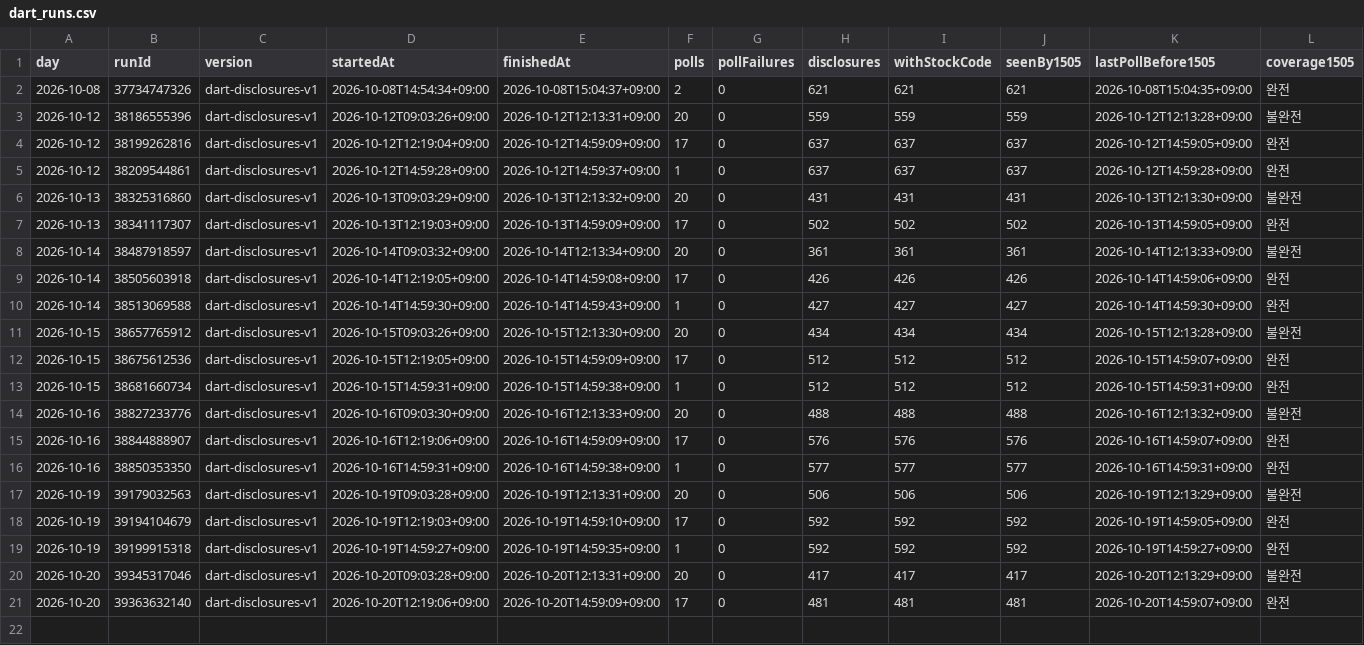
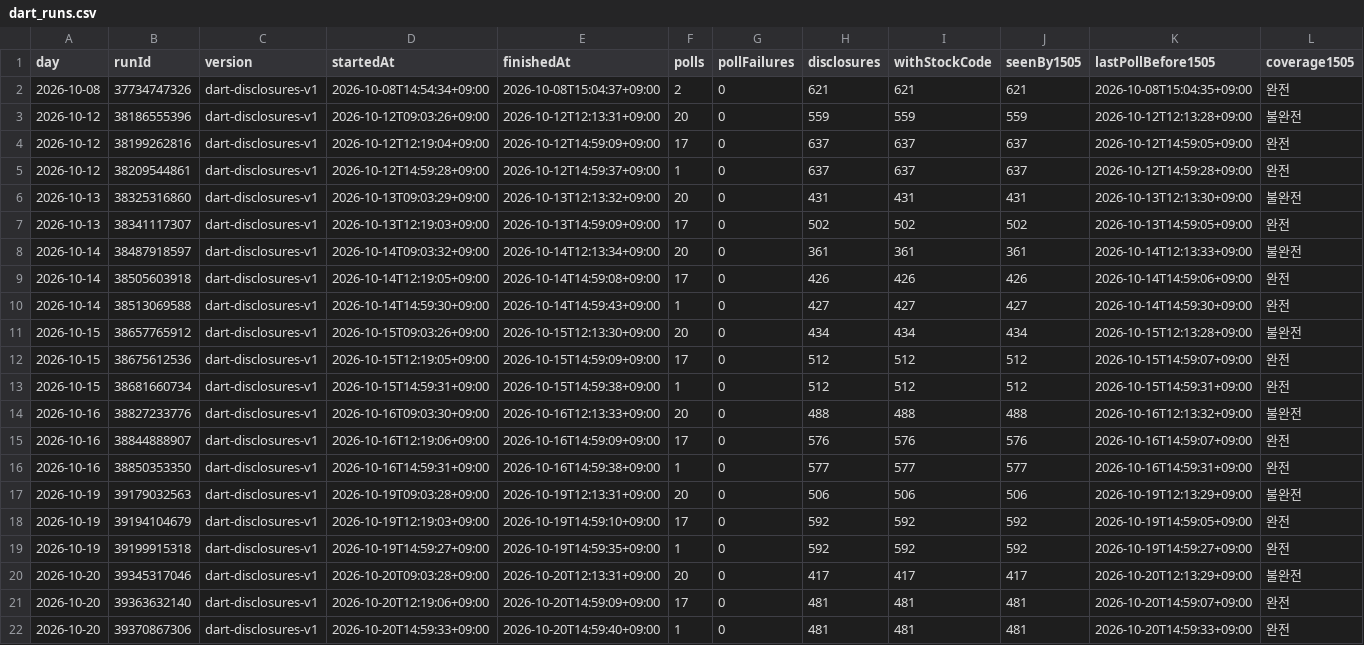
Before and after one commit to Hyeokgi/stock-omakase, a CSV file: data/research_runs/dart_runs.csv, drawn as a sheet; only a part is shown; rows hold the shown columns only; the diff names each change by its address in the sheet, - before the commit and + after, or states it on an @@ line.

```diff
--- a/data/research_runs/dart_runs.csv
+++ b/data/research_runs/dart_runs.csv
+row 22: 2026-10-20 | 39370867306 | dart-disclosures-v1 | 2026-10-20T14:59:33+09:00 | 2026-10-20T14:59:40+09:00 | 1 | 0 | 481 | 481 | 481 | 2026-10-20T14:59:33+09:00 | 완전
```
Also changed, not shown: data/research_runs/private_receipts.csv.
